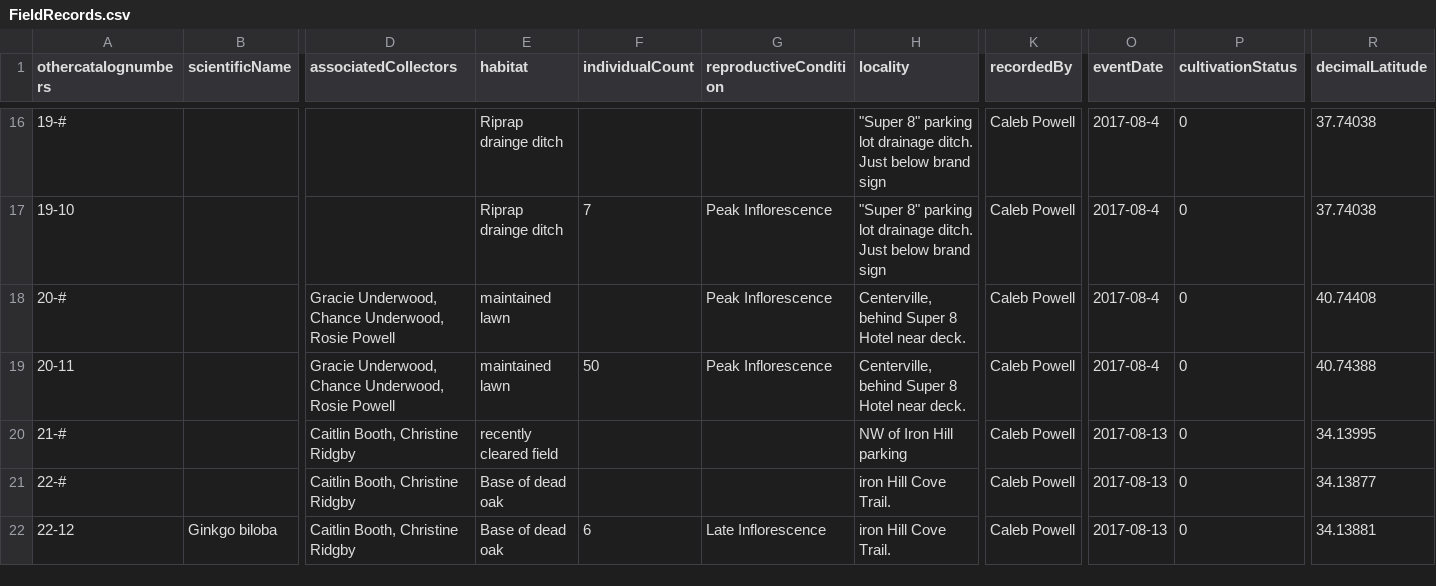
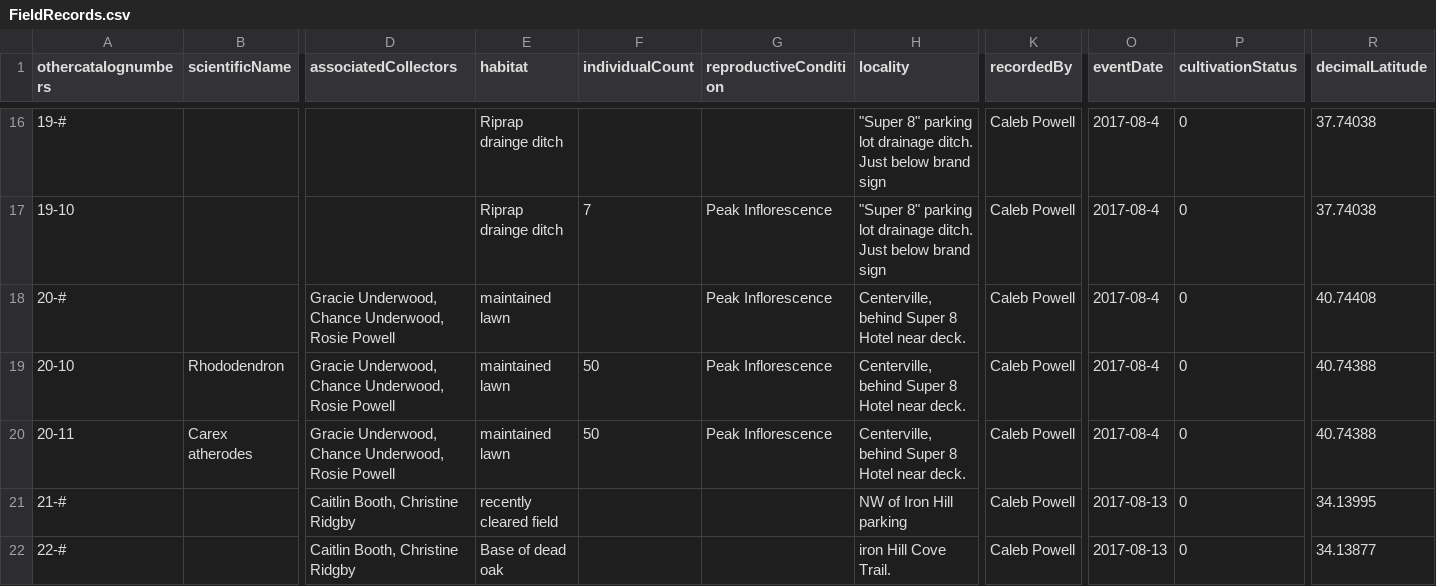
Before and after one commit to CapPow/Plant-Digitization-Project, a CSV file: kralNoteRecordProcessing/FieldRecords.csv, drawn as a sheet; only a part is shown, gaps mark what is left out; the shorter side is filled out with more unchanged rows; addresses are those after the commit; rows hold the shown columns only; the diff names each change by its address in the sheet, - before the commit and + after, or states it on an @@ line.

Commit message:
Add files via upload

```diff
--- a/kralNoteRecordProcessing/FieldRecords.csv
+++ b/kralNoteRecordProcessing/FieldRecords.csv
+row 19: 20-10 | Rhododendron | Gracie Underwood, Chance Underwood, Rosie Powell | maintained lawn | 50 | Peak Inflorescence | Centerville, behind Super 8 Hotel near deck. | Caleb Powell | 2017-08-4 | 0 | 40.74388
-B20 (scientificName): (empty)
+B20 (scientificName): Carex atherodes
```
